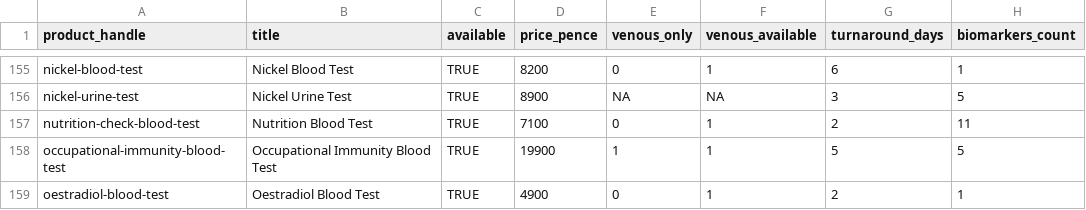
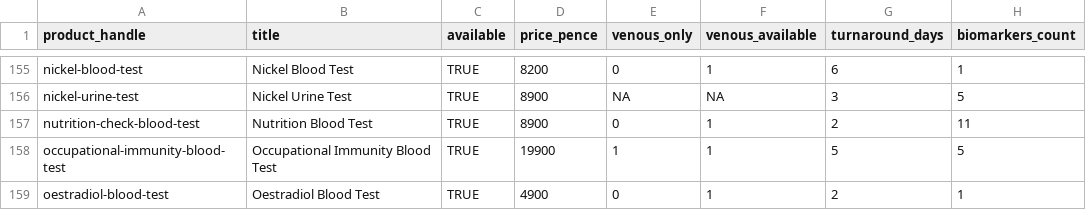
Before and after one commit to stupidpupil/medichecks_scraper, a CSV file: all_products.csv, drawn as a sheet; only a part is shown, gaps mark what is left out; the diff names each change by its address in the sheet, - before the commit and + after, or states it on an @@ line.

```diff
--- a/all_products.csv
+++ b/all_products.csv
-D157 (price_pence): 7100
+D157 (price_pence): 8900
```
Also changed, not shown: products.csv, 2 other files.
